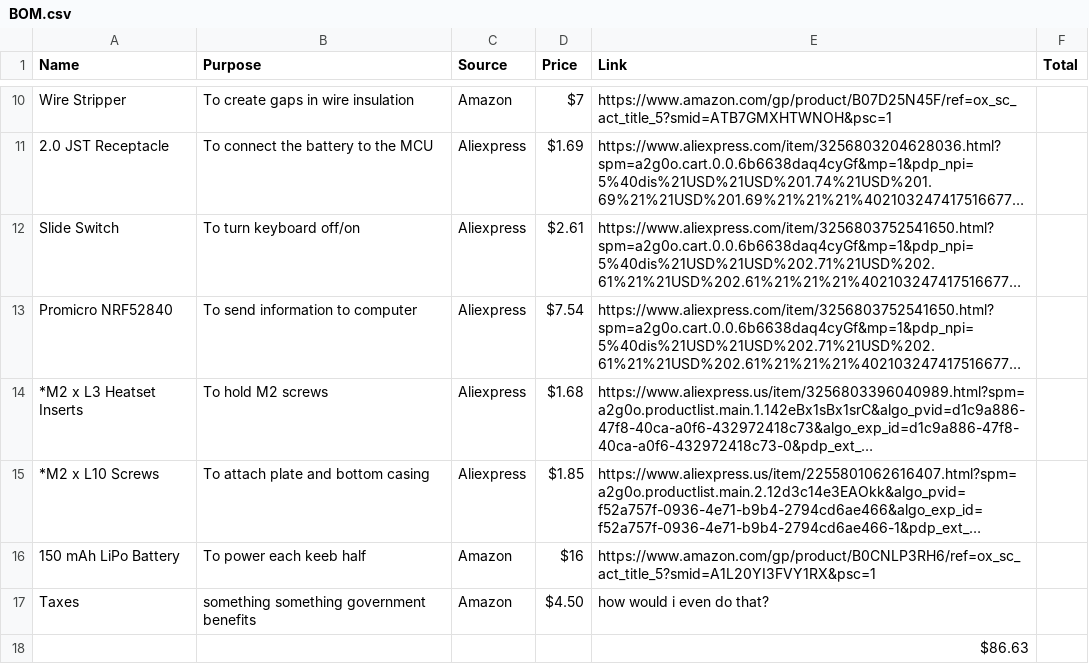
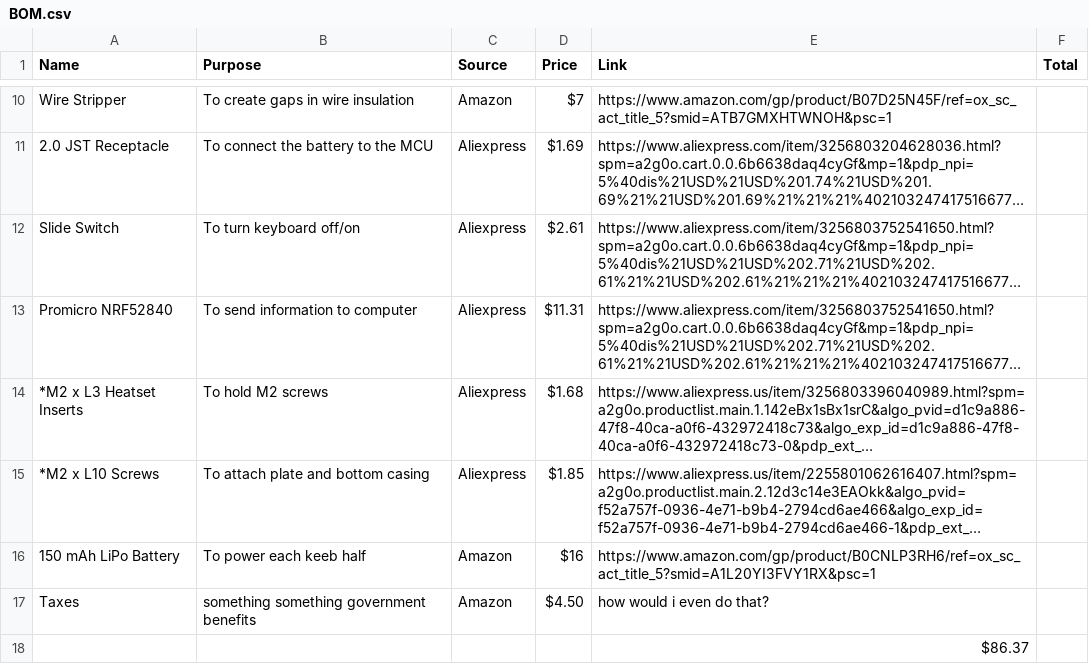
Before and after one commit to TheEternalComrade/The-Prince42, a CSV file: BOM.csv, drawn as a sheet; only a part is shown, gaps mark what is left out; long unchanged cells end in …; the diff names each change by its address in the sheet, - before the commit and + after, or states it on an @@ line.

Commit message:
Update BOM.csv

```diff
--- a/BOM.csv
+++ b/BOM.csv
-D13 (Price): $7.54
+D13 (Price): $11.31
-E18 (Link): $86.63
+E18 (Link): $86.37
```
